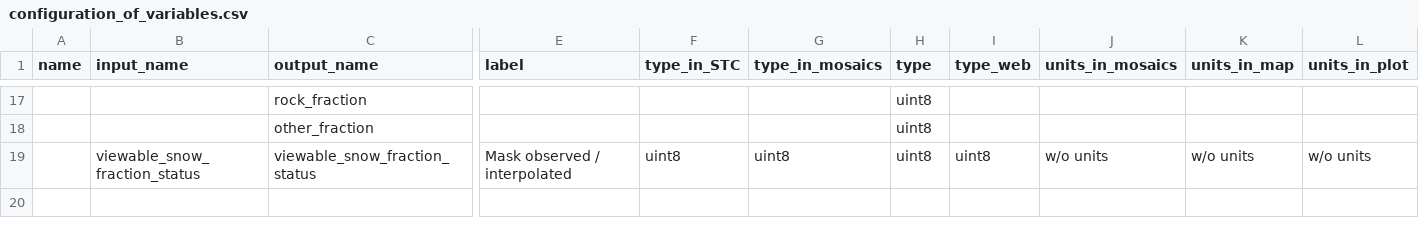
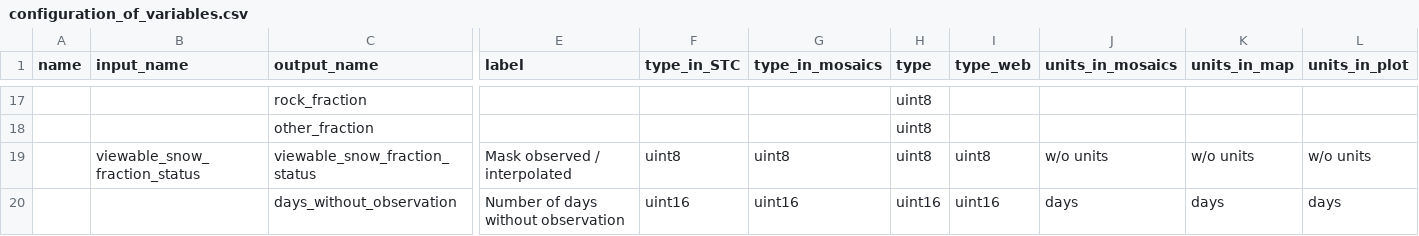
Before and after one commit to RittgerLabGroup/SPIRES_2025_0_1, a CSV file: tbx/conf/configuration_of_variables.csv, drawn as a sheet; only a part is shown, gaps mark what is left out; rows hold the shown columns only; the diff names each change by its address in the sheet, - before the commit and + after, or states it on an @@ line.

Commit message:
Variables core for days_without_obs calc, add WaterYD method for 1st day, add var in conf, upd ESPEnv with new conf access way

```diff
--- a/tbx/conf/configuration_of_variables.csv
+++ b/tbx/conf/configuration_of_variables.csv
+row 20:  |  | days_without_observation | Number of days without observation | uint16 | uint16 | uint16 | uint16 | days | days | days
```
Also changed, not shown: 3 other files.
